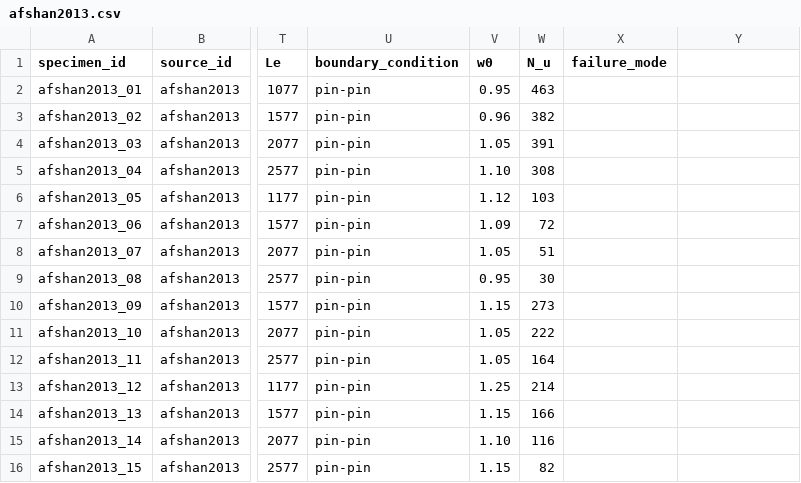
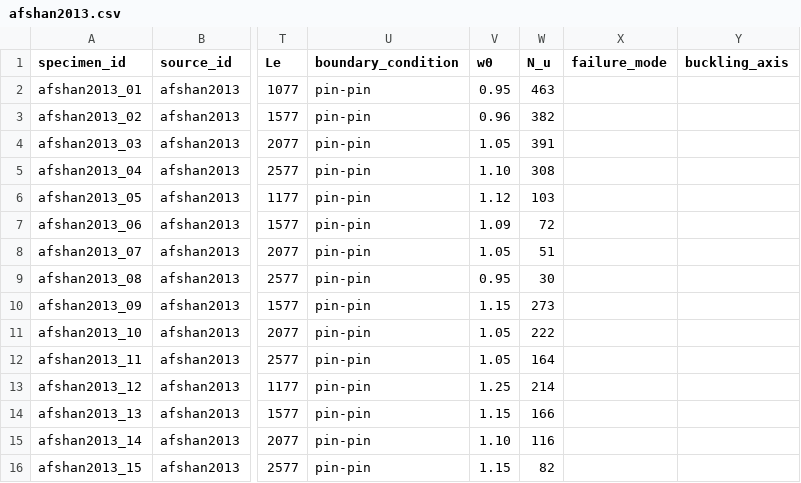
Before and after one commit to ikerdecimavilla/MSc-Dissertation-124, a CSV file: data/standardised/afshan2013.csv, drawn as a sheet; only a part is shown, gaps mark what is left out; the diff names each change by its address in the sheet, - before the commit and + after, or states it on an @@ line.

Commit message:
Update data dictionary and CSV files to include buckling_axis field; correct metadata formatting in behzadi2021 notes; add new source notes for Theofanous 2009.

```diff
--- a/data/standardised/afshan2013.csv
+++ b/data/standardised/afshan2013.csv
-Y1: (empty)
+Y1: buckling_axis
```
Also changed, not shown: data/standardised/behzadi2021.csv, 3 other files.
